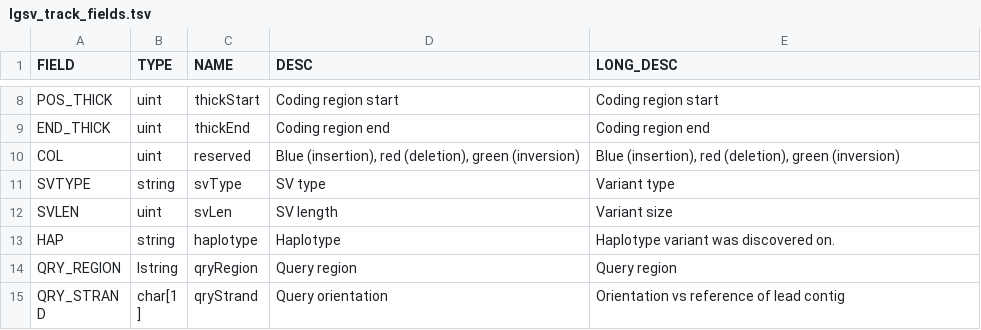
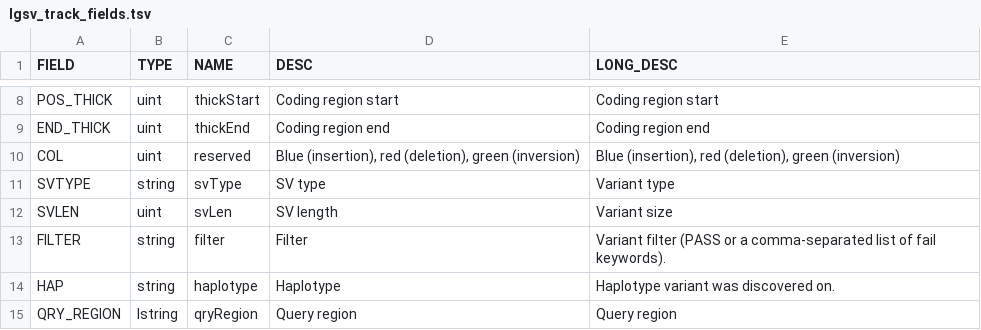
Before and after one commit to BeckLaboratory/pav, a TSV file: files/tracks/lgsv_track_fields.tsv, drawn as a sheet; only a part is shown, gaps mark what is left out; the shorter side is filled out with more unchanged rows.

Commit message:
Added QC to large SV calling and tracks.

```diff
--- a/files/tracks/lgsv_track_fields.tsv
+++ b/files/tracks/lgsv_track_fields.tsv
@@ -12,2 +12,3 @@ SVTYPE	string	svType	SV type	Variant type
 SVLEN	uint	svLen	SV length	Variant size
+FILTER	string	filter	Filter	Variant filter (PASS or a comma-separated list of fail keywords).
 HAP	string	haplotype	Haplotype	Haplotype variant was discovered on.
```
Also changed, not shown: files/tracks/variant_track_fields.tsv, 48 other files.
